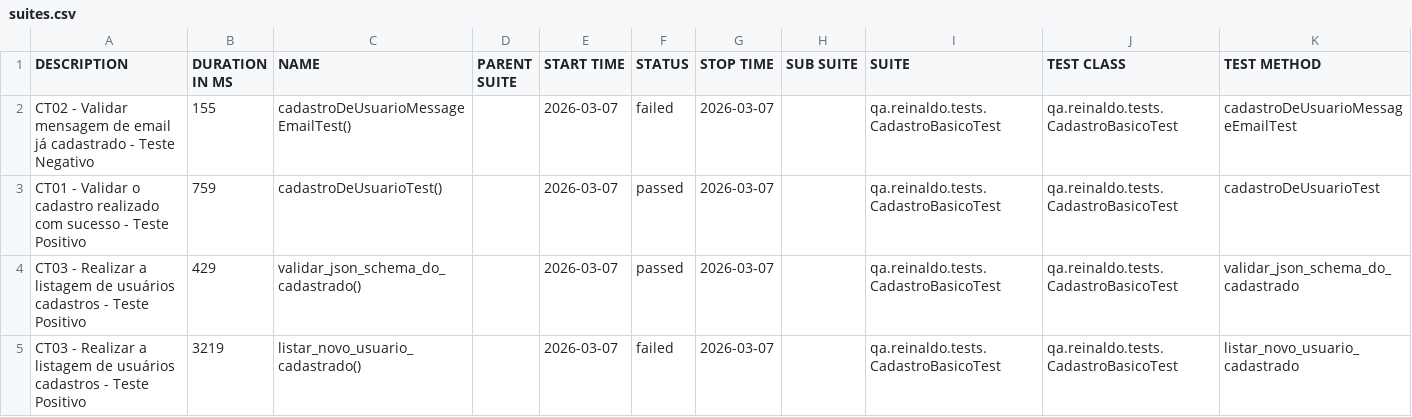
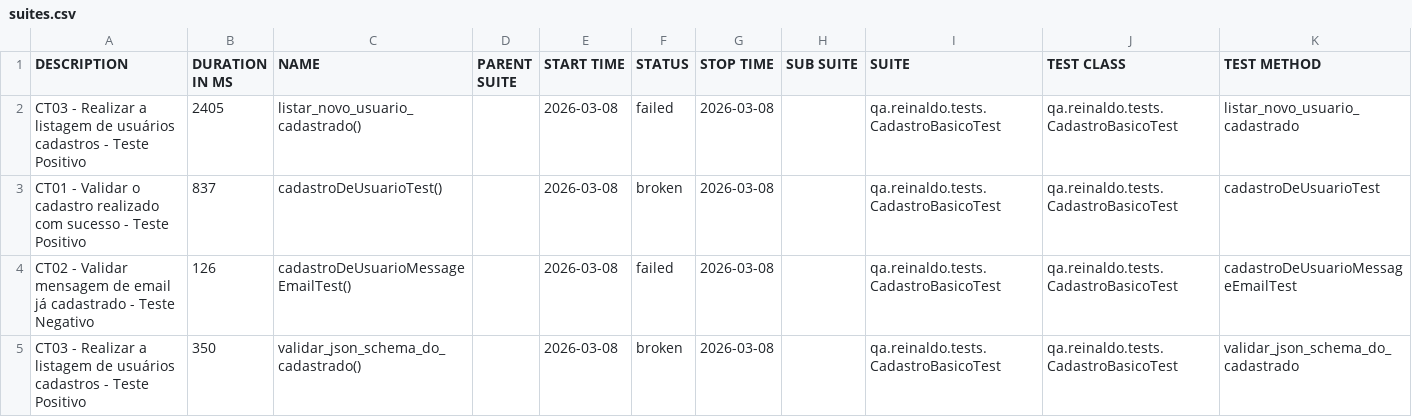
Before and after one commit to reinaldorossetti/rest-assured-kotlin, a CSV file: data/suites.csv, drawn as a sheet.

```diff
--- a/data/suites.csv
+++ b/data/suites.csv
@@ -1,5 +1,5 @@
 "DESCRIPTION","DURATION IN MS","NAME","PARENT SUITE","START TIME","STATUS","STOP TIME","SUB SUITE","SUITE","TEST CLASS","TEST METHOD"
-"CT02 - Validar mensagem de email já cadastrado - Teste Negativo","155","cadastroDeUsuarioMessageEmailTest()","","2026-03-07","failed","2026-03-07","","qa.reinaldo.tests.CadastroBasicoTest","qa.reinaldo.tests.CadastroBasicoTest","cadastroDeUsuarioMessageEmailTest"
-"CT01 - Validar o cadastro realizado com sucesso - Teste Positivo","759","cadastroDeUsuarioTest()","","2026-03-07","passed","2026-03-07","","qa.reinaldo.tests.CadastroBasicoTest","qa.reinaldo.tests.CadastroBasicoTest","cadastroDeUsuarioTest"
-"CT03 - Realizar a listagem de usuários cadastros - Teste Positivo","429","validar_json_schema_do_cadastrado()","","2026-03-07","passed","2026-03-07","","qa.reinaldo.tests.CadastroBasicoTest","qa.reinaldo.tests.CadastroBasicoTest","validar_json_schema_do_cadastrado"
-"CT03 - Realizar a listagem de usuários cadastros - Teste Positivo","3219","listar_novo_usuario_cadastrado()","","2026-03-07","failed","2026-03-07","","qa.reinaldo.tests.CadastroBasicoTest","qa.reinaldo.tests.CadastroBasicoTest","listar_novo_usuario_cadastrado"
+"CT03 - Realizar a listagem de usuários cadastros - Teste Positivo","2405","listar_novo_usuario_cadastrado()","","2026-03-08","failed","2026-03-08","","qa.reinaldo.tests.CadastroBasicoTest","qa.reinaldo.tests.CadastroBasicoTest","listar_novo_usuario_cadastrado"
+"CT01 - Validar o cadastro realizado com sucesso - Teste Positivo","837","cadastroDeUsuarioTest()","","2026-03-08","broken","2026-03-08","","qa.reinaldo.tests.CadastroBasicoTest","qa.reinaldo.tests.CadastroBasicoTest","cadastroDeUsuarioTest"
+"CT02 - Validar mensagem de email já cadastrado - Teste Negativo","126","cadastroDeUsuarioMessageEmailTest()","","2026-03-08","failed","2026-03-08","","qa.reinaldo.tests.CadastroBasicoTest","qa.reinaldo.tests.CadastroBasicoTest","cadastroDeUsuarioMessageEmailTest"
+"CT03 - Realizar a listagem de usuários cadastros - Teste Positivo","350","validar_json_schema_do_cadastrado()","","2026-03-08","broken","2026-03-08","","qa.reinaldo.tests.CadastroBasicoTest","qa.reinaldo.tests.CadastroBasicoTest","validar_json_schema_do_cadastrado"
```
Also changed, not shown: 31 other files.
